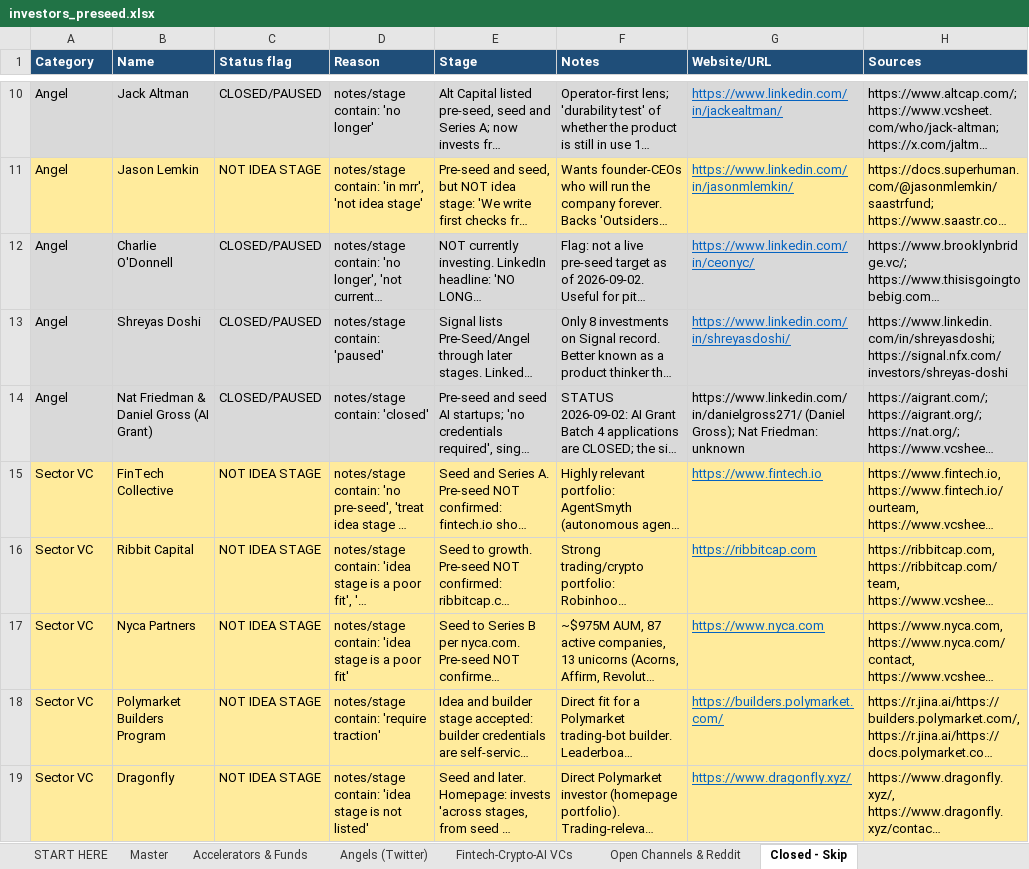
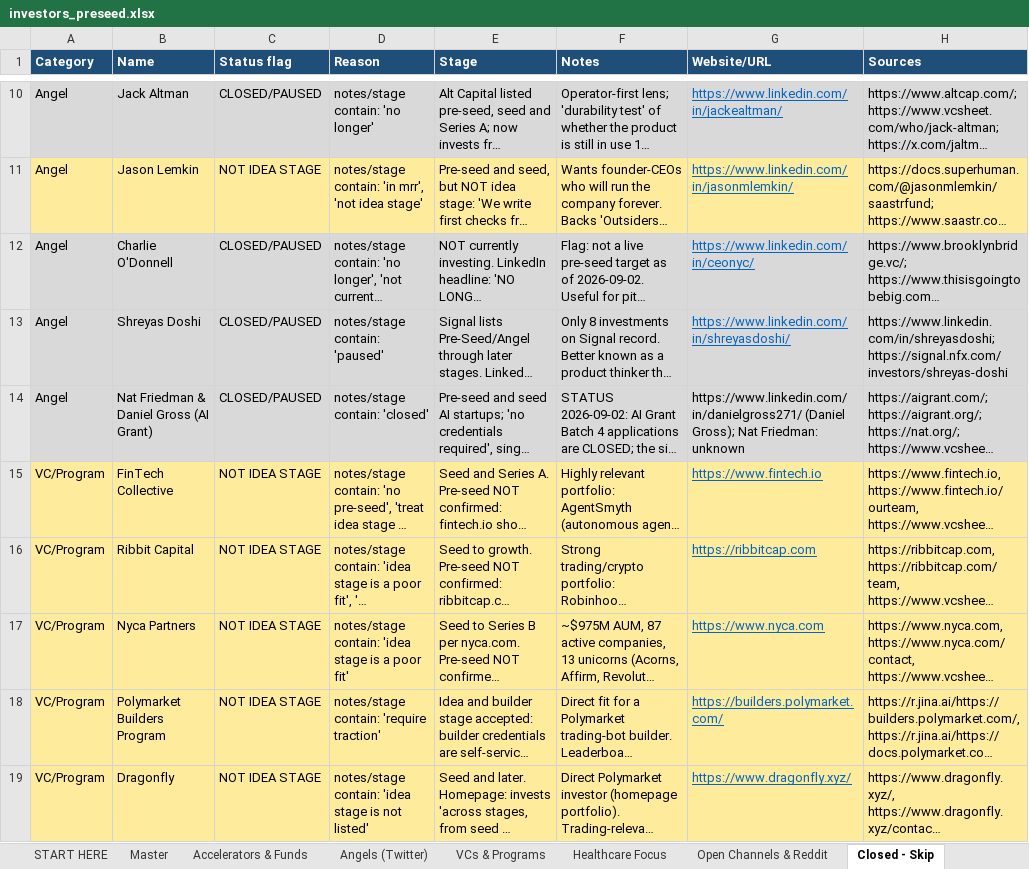
Before and after one commit to Reshu-Bhatt3429/investors-preseed, an Excel workbook: investors_preseed.xlsx, sheet Closed - Skip, drawn as a sheet; only a part is shown, gaps mark what is left out; long unchanged cells end in …; values as stored, in another font and other column widths than the file's, no borders; the diff covers the shown part only; the diff names each change by its address in the sheet, - before the commit and + after, or states it on an @@ line.

Commit message:
Broaden investor research across startup sectors

```diff
--- a/investors_preseed.xlsx (sheet Closed - Skip)
+++ b/investors_preseed.xlsx (sheet Closed - Skip)
-sheet tab: Fintech-Crypto-AI VCs
+sheet tab: VCs & Programs
+sheet tab: Healthcare Focus
-A15:A19 (Category): Sector VC
+A15:A19 (Category): VC/Program
```
Also changed, not shown: 1 added row and 4 edited cells elsewhere in this sheet, sheet Master, sheet START HERE, sheet VCs & Programs, 11 other files.
